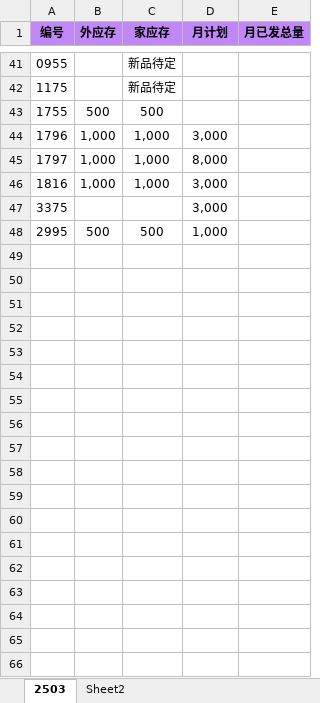
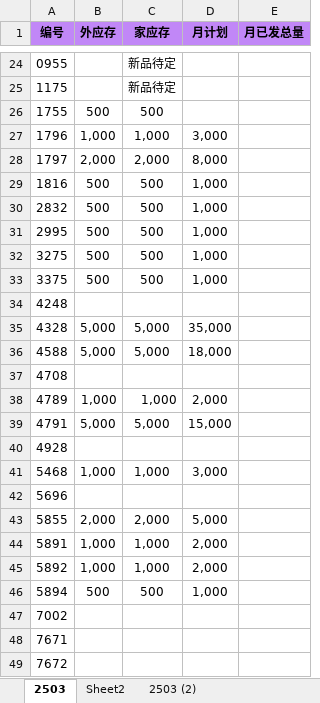
Before and after one commit to nihil7/MeidiAuto, an Excel workbook: script/data/list.xlsx, sheet 2503, drawn as a sheet; only a part is shown, gaps mark what is left out; values as stored, in another font and other column widths than the file's, no borders; removed rows and columns are numbered as before the commit, all else as after; the diff covers the shown part only; the diff names each change by its address in the sheet, - before the commit and + after, or states it on an @@ line.

```diff
--- a/script/data/list.xlsx (sheet 2503)
+++ b/script/data/list.xlsx (sheet 2503)
+sheet tab: 2503 (2)
-B28 (外应存): 1,000
+B28 (外应存): 2,000
-C28 (家应存): 1,000
+C28 (家应存): 2,000
-B29 (外应存): 1,000
+B29 (外应存): 500
-C29 (家应存): 1,000
+C29 (家应存): 500
-D29 (月计划): 3,000
+D29 (月计划): 1,000
-row 47: 3375 |  |  | 3,000
+row 30: 2832 | 500 | 500 | 1,000
+row 32: 3275 | 500 | 500 | 1,000
+row 33: 3375 | 500 | 500 | 1,000
@@ row 26 moved to row 34: 4248 @@
+row 35: 4328 | 5,000 | 5,000 | 35,000
+row 36: 4588 | 5,000 | 5,000 | 18,000
@@ row 29 moved to row 37: 4708 @@
+row 38: 4789 | 1,000 | 1,000 | 2,000
+row 39: 4791 | 5,000 | 5,000 | 15,000
+row 40: 4928
+row 41: 5468 | 1,000 | 1,000 | 3,000
@@ row 2 moved to row 42: 5696 @@
+row 43: 5855 | 2,000 | 2,000 | 5,000
+row 44: 5891 | 1,000 | 1,000 | 2,000
+row 45: 5892 | 1,000 | 1,000 | 2,000
+row 46: 5894 | 500 | 500 | 1,000
@@ row 5 moved to row 47: 7002 @@
@@ row 38 moved to row 48: 7671 @@
@@ row 39 moved to row 49: 7672 @@
```
Also changed, not shown: 1 added row, 12 removed rows, 2 moved rows and 9 edited cells elsewhere in this sheet.
